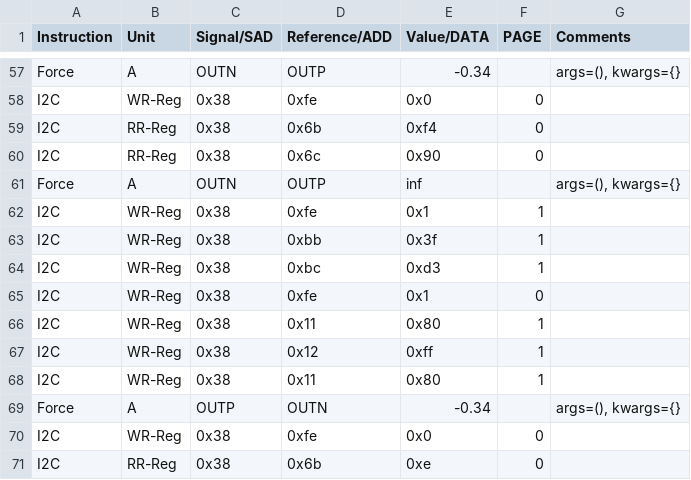
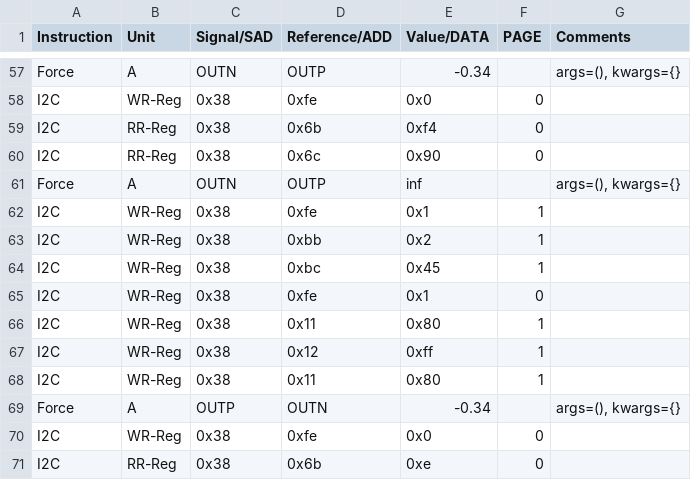
Before and after one commit to HarishKumarSedu/Aerodyne, a CSV file: Trimming/ate/VIS_GAIN_ISNS.csv, drawn as a sheet; only a part is shown, gaps mark what is left out.

```diff
--- a/Trimming/ate/VIS_GAIN_ISNS.csv
+++ b/Trimming/ate/VIS_GAIN_ISNS.csv
@@ -62,4 +62,4 @@ Force,A,OUTN,OUTP,inf,,"args=(), kwargs={}"
 I2C,WR-Reg,0x38,0xfe,0x1,1,
-I2C,WR-Reg,0x38,0xbb,0x3f,1,
-I2C,WR-Reg,0x38,0xbc,0xd3,1,
+I2C,WR-Reg,0x38,0xbb,0x2,1,
+I2C,WR-Reg,0x38,0xbc,0x45,1,
 I2C,WR-Reg,0x38,0xfe,0x1,0,
```
Also changed, not shown: 3 other files.
